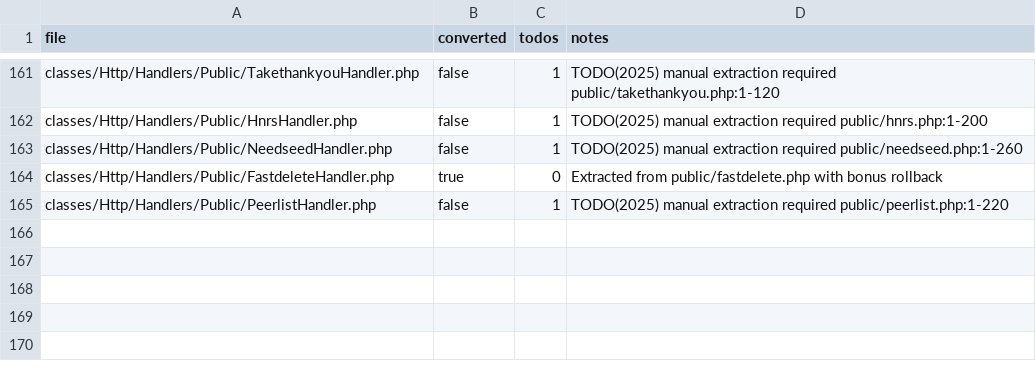
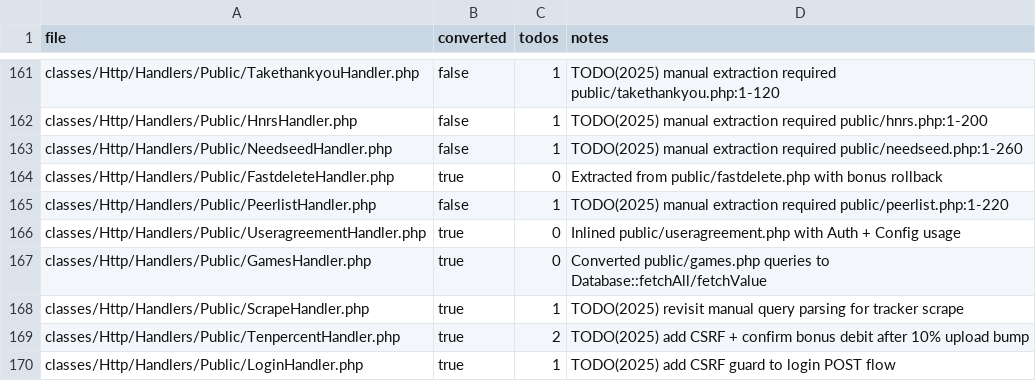
Before and after one commit to trackerone/Pu-239, a CSV file: tools/handler_convert_report.csv, drawn as a sheet; only a part is shown, gaps mark what is left out.

Commit message:
feat(handler-convert): convert legacy stubs to handlers (batch=170-5)

```diff
--- a/tools/handler_convert_report.csv
+++ b/tools/handler_convert_report.csv
@@ -165 +165,6 @@ classes/Http/Handlers/Public/FastdeleteHandler.php,true,0,Extracted from public/
 classes/Http/Handlers/Public/PeerlistHandler.php,false,1,TODO(2025) manual extraction required public/peerlist.php:1-220
+classes/Http/Handlers/Public/UseragreementHandler.php,true,0,Inlined public/useragreement.php with Auth + Config usage
+classes/Http/Handlers/Public/GamesHandler.php,true,0,Converted public/games.php queries to Database::fetchAll/fetchValue
+classes/Http/Handlers/Public/ScrapeHandler.php,true,1,TODO(2025) revisit manual query parsing for tracker scrape
+classes/Http/Handlers/Public/TenpercentHandler.php,true,2,TODO(2025) add CSRF + confirm bonus debit after 10% upload bump
+classes/Http/Handlers/Public/LoginHandler.php,true,1,TODO(2025) add CSRF guard to login POST flow
```
Also changed, not shown: 15 other files.
